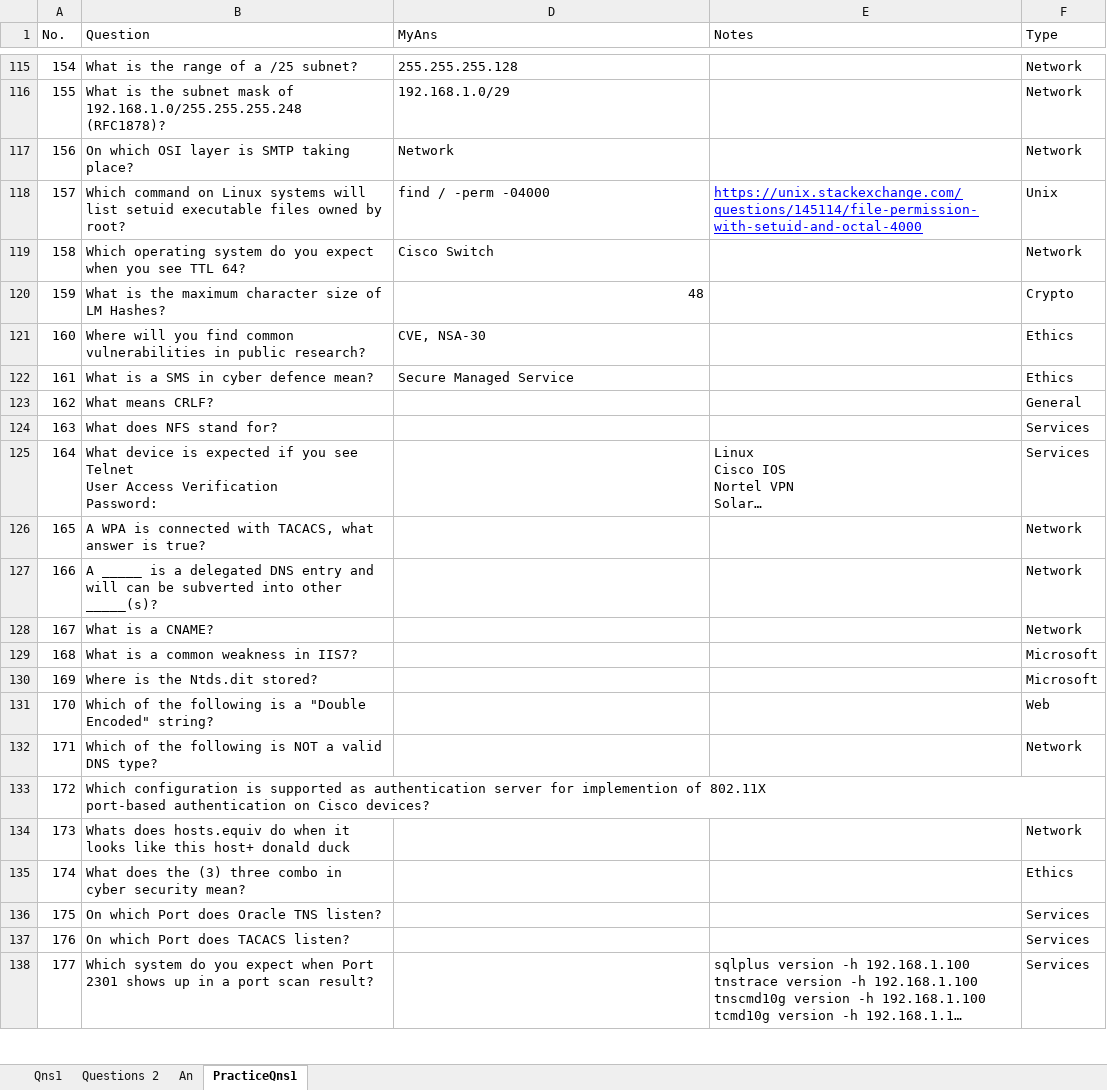
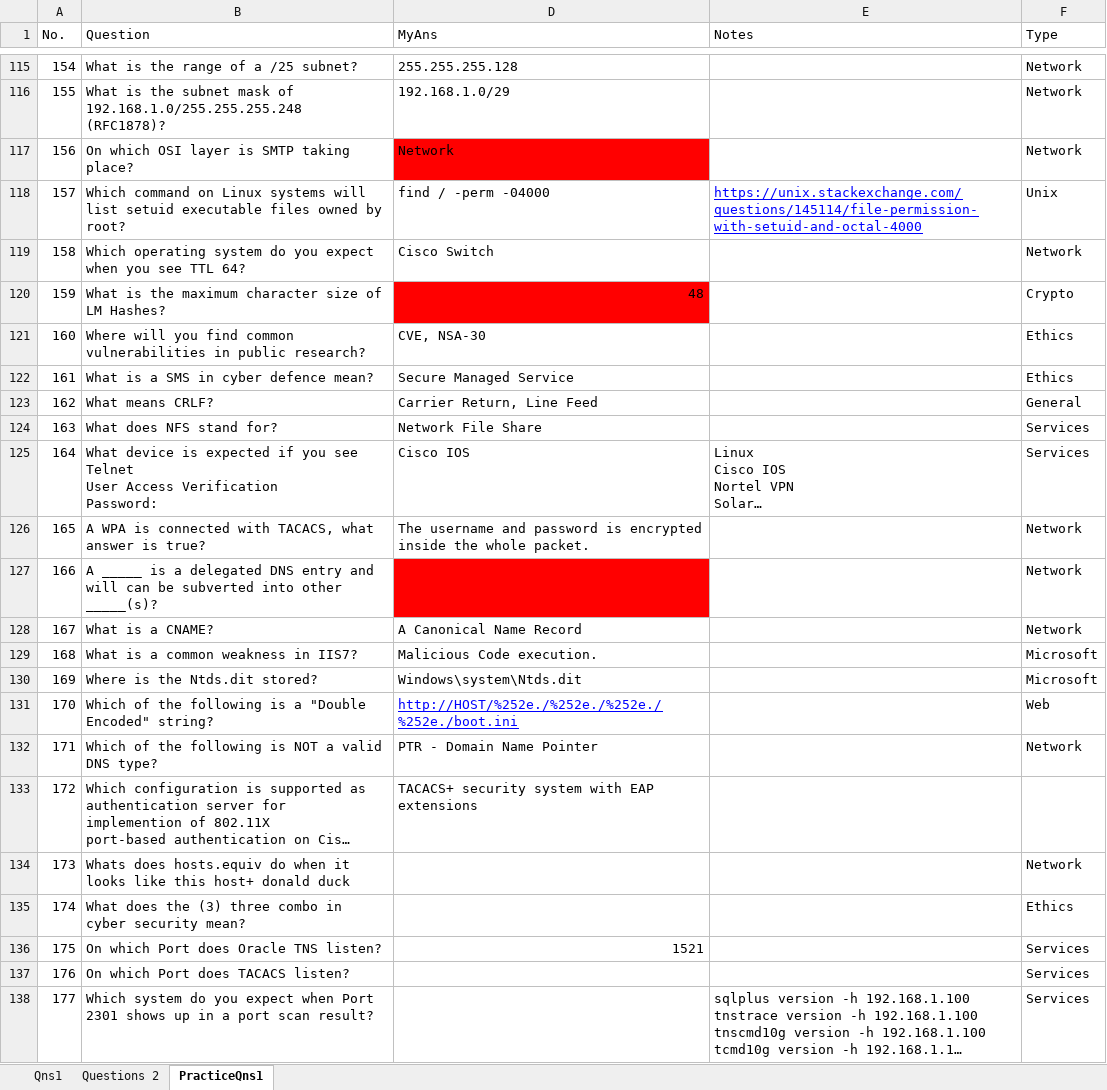
Before and after one commit to Hackin7/ExamSnippet, an Excel workbook: Tools/Excel Management System/CPSA Questions.xlsx, sheet PracticeQns1, drawn as a sheet; only a part is shown, gaps mark what is left out; long unchanged cells end in …; values as stored, in another font and other column widths than the file's, no borders; charts and pictures not drawn; the diff covers the shown part only; the diff names each change by its address in the sheet, - before the commit and + after, or states it on an @@ line.

```diff
--- a/Tools/Excel Management System/CPSA Questions.xlsx (sheet PracticeQns1)
+++ b/Tools/Excel Management System/CPSA Questions.xlsx (sheet PracticeQns1)
-sheet tab: An
-D117 fill: none
+D117 fill: #FF0000
-D120 fill: none
+D120 fill: #FF0000
-D123 (MyAns): (empty)
+D123 (MyAns): Carrier Return, Line Feed
-D124 (MyAns): (empty)
+D124 (MyAns): Network File Share
-D125 (MyAns): (empty)
+D125 (MyAns): Cisco IOS
-D126 (MyAns): (empty)
+D126 (MyAns): The username and password is encrypted inside the whole packet.
-D127 fill: none
+D127 fill: #FF0000
-D128 (MyAns): (empty)
+D128 (MyAns): A Canonical Name Record
-D129 (MyAns): (empty)
+D129 (MyAns): Malicious Code execution.
-D130 (MyAns): (empty)
+D130 (MyAns): Windows\system\Ntds.dit
-D131 (MyAns): (empty)
+D131 (MyAns): http://HOST/%252e./%252e./%252e./%252e./boot.ini
-D132 (MyAns): (empty)
+D132 (MyAns): PTR - Domain Name Pointer
-D133 (MyAns): (empty)
+D133 (MyAns): TACACS+ security system with EAP extensions
-D136 (MyAns): (empty)
+D136 (MyAns): 1521
```
Also changed, not shown: 39 edited cells and cell formats elsewhere in this sheet, sheet Questions 2, formulas that keep their value, charts or pictures, 1 other file.
